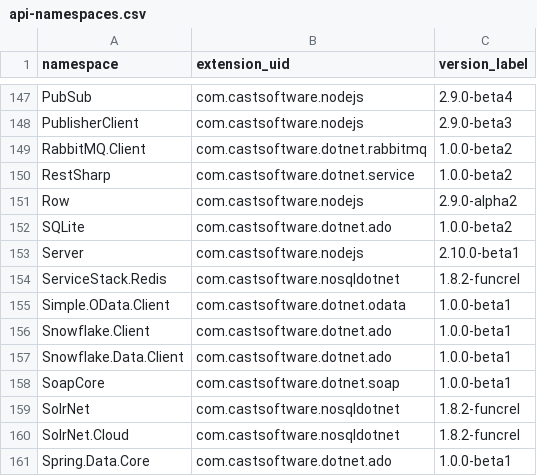
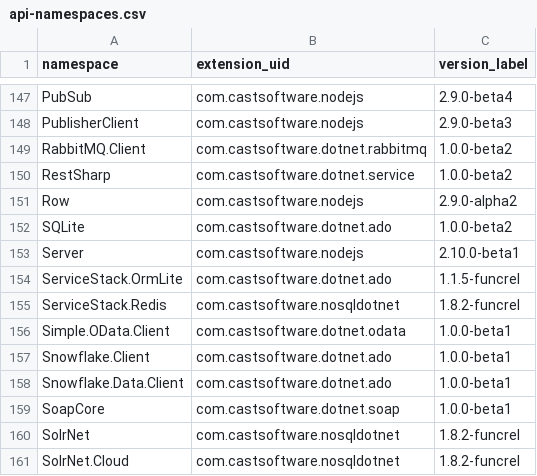
Before and after one commit to CAST-projects/QRPortal, a CSV file: rest/extend/reports/api-namespaces.csv, drawn as a sheet; only a part is shown, gaps mark what is left out; the shorter side is filled out with more unchanged rows.

Commit message:
Automatic commit from job CAIP_Tool_Build_QRPortal_Data BuildNumber=6346

```diff
--- a/rest/extend/reports/api-namespaces.csv
+++ b/rest/extend/reports/api-namespaces.csv
@@ -153,2 +153,3 @@ SQLite,com.castsoftware.dotnet.ado,1.0.0-beta2
 Server,com.castsoftware.nodejs,2.10.0-beta1
+ServiceStack.OrmLite,com.castsoftware.dotnet.ado,1.1.5-funcrel
 ServiceStack.Redis,com.castsoftware.nosqldotnet,1.8.2-funcrel
```
Also changed, not shown: 3 other files.
